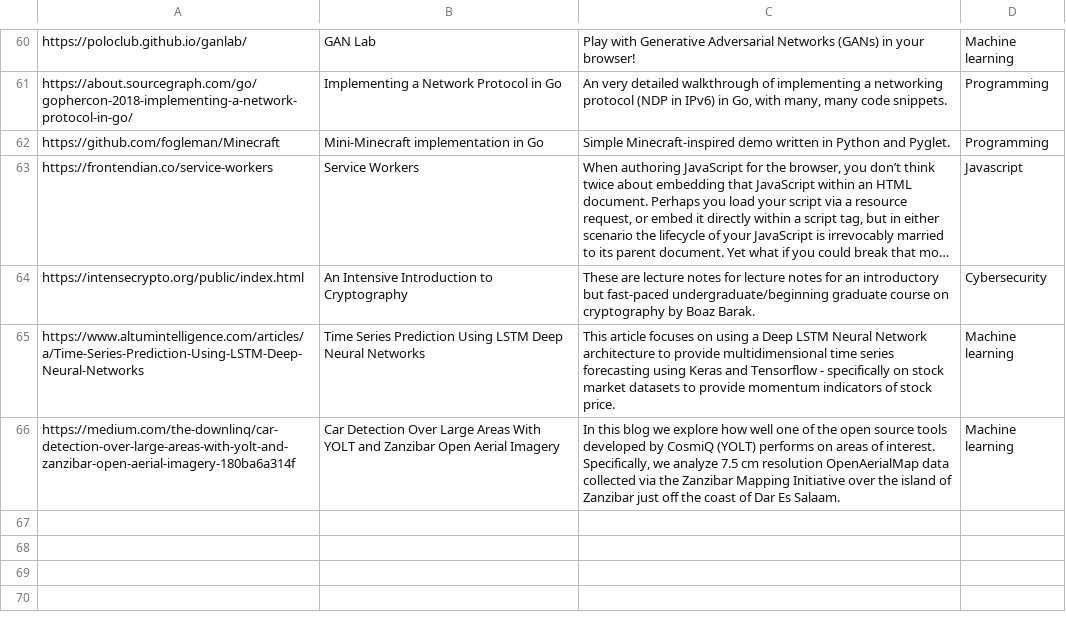
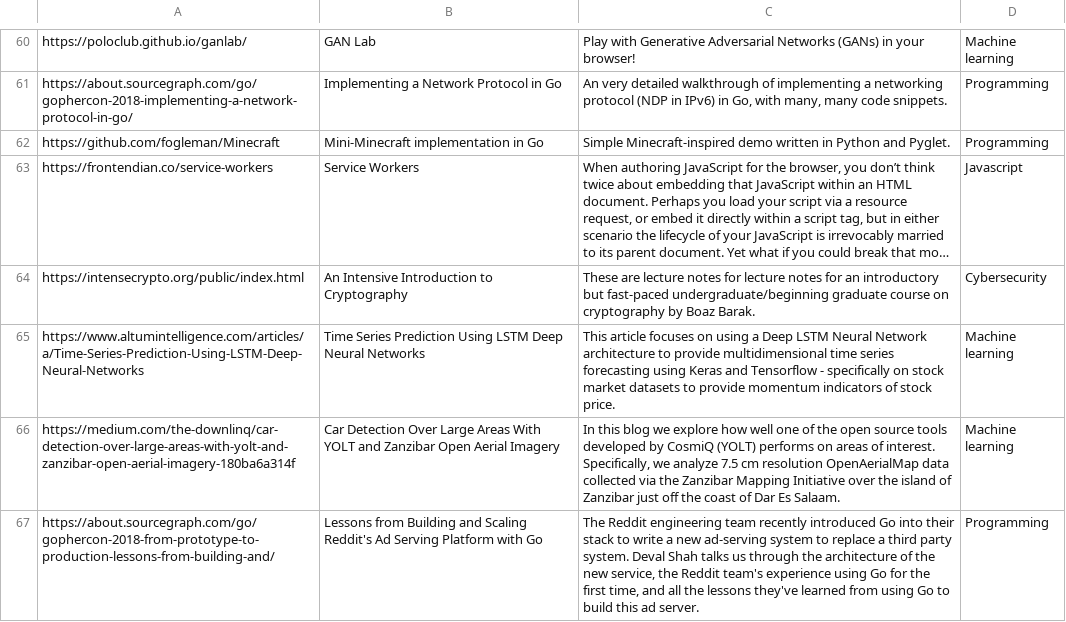
Before and after one commit to matoous/newz, a CSV file: news/scripts/stories.csv, drawn as a sheet; only a part is shown, gaps mark what is left out; long unchanged cells end in ….

Commit message:
add god interface for adding stories etc.

```diff
--- a/news/scripts/stories.csv
+++ b/news/scripts/stories.csv
@@ -66 +66,2 @@ https://www.altumintelligence.com/articles/a/Time-Series-Prediction-Using-LSTM-D
 https://medium.com/the-downlinq/car-detection-over-large-areas-with-yolt-and-zanzibar-open-aerial-imagery-180ba6a314f;Car Detection Over Large Areas With YOLT and Zanzibar Open Aerial Imagery;In this blog we explore how well one of the open source tools developed by CosmiQ (YOLT) performs on areas of interest. Specifically, we analyze 7.5 cm resolution OpenAerialMap data collected via the Zanzibar Mapping Initiative over the island of Zanzibar just off the coast of Dar Es Salaam.;Machine learning
+https://about.sourcegraph.com/go/gophercon-2018-from-prototype-to-production-lessons-from-building-and/;Lessons from Building and Scaling Reddit's Ad Serving Platform with Go;The Reddit engineering team recently introduced Go into their stack to write a new ad-serving system to replace a third party system. Deval Shah talks us through the architecture of the new service, the Reddit team's experience using Go for the first time, and all the lessons they've learned from using Go to build this ad server.;Programming
```
Also changed, not shown: 8 other files.
